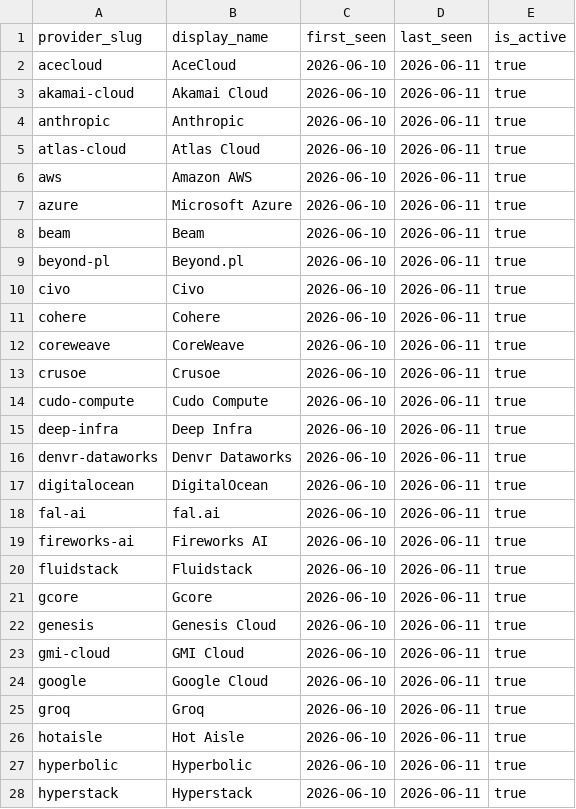
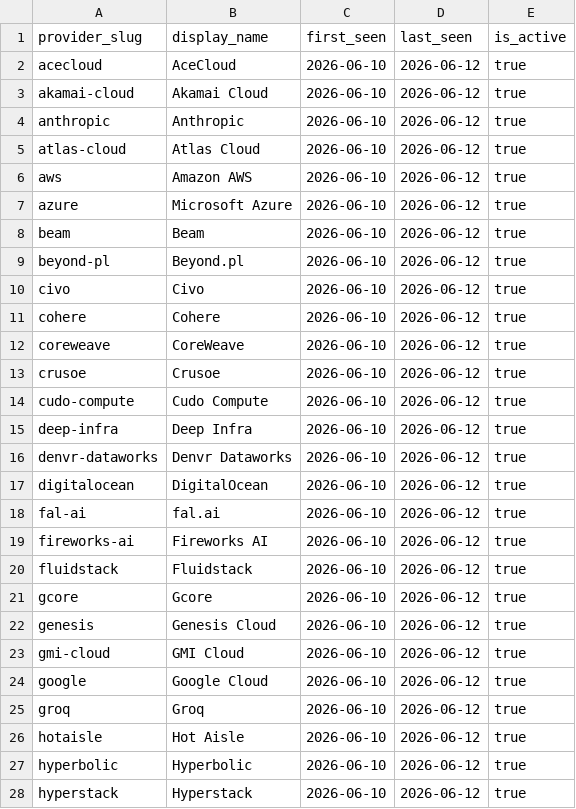
Before and after one commit to geracefogo16-hub/gpu-price-tracker, a CSV file: data/provider_registry.csv, drawn as a sheet; only a part is shown; the diff covers the shown part only.

```diff
--- a/data/provider_registry.csv
+++ b/data/provider_registry.csv
@@ -1,28 +1,28 @@
 provider_slug,display_name,first_seen,last_seen,is_active
-acecloud,AceCloud,2026-06-10,2026-06-11,true
-akamai-cloud,Akamai Cloud,2026-06-10,2026-06-11,true
-anthropic,Anthropic,2026-06-10,2026-06-11,true
-atlas-cloud,Atlas Cloud,2026-06-10,2026-06-11,true
-aws,Amazon AWS,2026-06-10,2026-06-11,true
-azure,Microsoft Azure,2026-06-10,2026-06-11,true
-beam,Beam,2026-06-10,2026-06-11,true
-beyond-pl,Beyond.pl,2026-06-10,2026-06-11,true
-civo,Civo,2026-06-10,2026-06-11,true
-cohere,Cohere,2026-06-10,2026-06-11,true
-coreweave,CoreWeave,2026-06-10,2026-06-11,true
-crusoe,Crusoe,2026-06-10,2026-06-11,true
-cudo-compute,Cudo Compute,2026-06-10,2026-06-11,true
-deep-infra,Deep Infra,2026-06-10,2026-06-11,true
-denvr-dataworks,Denvr Dataworks,2026-06-10,2026-06-11,true
-digitalocean,DigitalOcean,2026-06-10,2026-06-11,true
-fal-ai,fal.ai,2026-06-10,2026-06-11,true
-fireworks-ai,Fireworks AI,2026-06-10,2026-06-11,true
-fluidstack,Fluidstack,2026-06-10,2026-06-11,true
-gcore,Gcore,2026-06-10,2026-06-11,true
-genesis,Genesis Cloud,2026-06-10,2026-06-11,true
-gmi-cloud,GMI Cloud,2026-06-10,2026-06-11,true
-google,Google Cloud,2026-06-10,2026-06-11,true
-groq,Groq,2026-06-10,2026-06-11,true
-hotaisle,Hot Aisle,2026-06-10,2026-06-11,true
-hyperbolic,Hyperbolic,2026-06-10,2026-06-11,true
-hyperstack,Hyperstack,2026-06-10,2026-06-11,true
+acecloud,AceCloud,2026-06-10,2026-06-12,true
+akamai-cloud,Akamai Cloud,2026-06-10,2026-06-12,true
+anthropic,Anthropic,2026-06-10,2026-06-12,true
+atlas-cloud,Atlas Cloud,2026-06-10,2026-06-12,true
+aws,Amazon AWS,2026-06-10,2026-06-12,true
+azure,Microsoft Azure,2026-06-10,2026-06-12,true
+beam,Beam,2026-06-10,2026-06-12,true
+beyond-pl,Beyond.pl,2026-06-10,2026-06-12,true
+civo,Civo,2026-06-10,2026-06-12,true
+cohere,Cohere,2026-06-10,2026-06-12,true
+coreweave,CoreWeave,2026-06-10,2026-06-12,true
+crusoe,Crusoe,2026-06-10,2026-06-12,true
+cudo-compute,Cudo Compute,2026-06-10,2026-06-12,true
+deep-infra,Deep Infra,2026-06-10,2026-06-12,true
+denvr-dataworks,Denvr Dataworks,2026-06-10,2026-06-12,true
+digitalocean,DigitalOcean,2026-06-10,2026-06-12,true
+fal-ai,fal.ai,2026-06-10,2026-06-12,true
+fireworks-ai,Fireworks AI,2026-06-10,2026-06-12,true
+fluidstack,Fluidstack,2026-06-10,2026-06-12,true
+gcore,Gcore,2026-06-10,2026-06-12,true
+genesis,Genesis Cloud,2026-06-10,2026-06-12,true
+gmi-cloud,GMI Cloud,2026-06-10,2026-06-12,true
+google,Google Cloud,2026-06-10,2026-06-12,true
+groq,Groq,2026-06-10,2026-06-12,true
+hotaisle,Hot Aisle,2026-06-10,2026-06-12,true
+hyperbolic,Hyperbolic,2026-06-10,2026-06-12,true
+hyperstack,Hyperstack,2026-06-10,2026-06-12,true
```
Also changed, not shown: 37 edited cells elsewhere in this file, data/llm_prices.csv, data/runs.csv, 17 other files.
